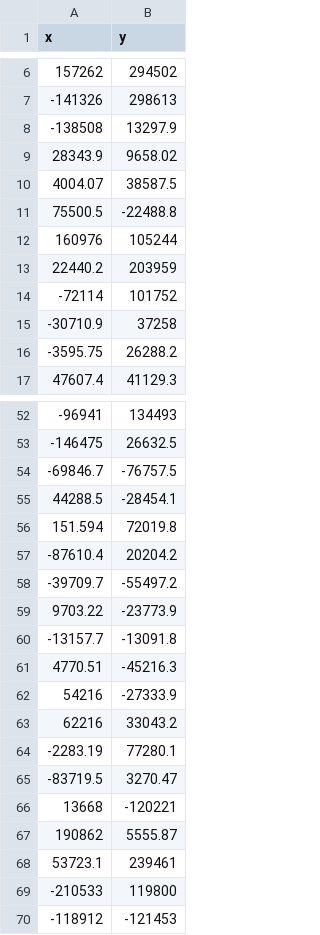
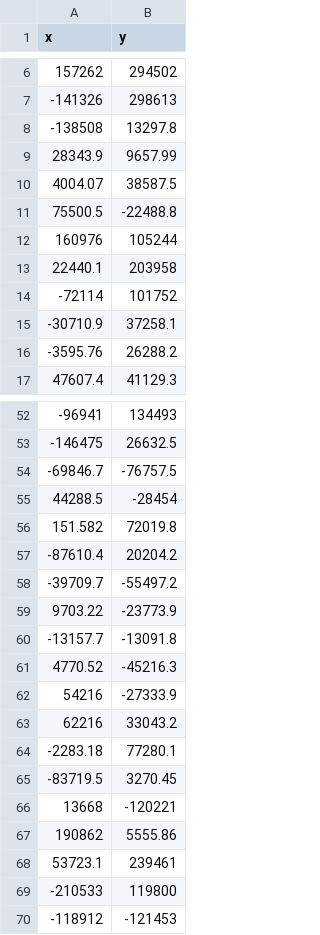
Before and after one commit to RyGaff/Musically-Composed-Visuals, a CSV file: Code/fft-sample/cuda_cat.csv, drawn as a sheet; only a part is shown, gaps mark what is left out; the diff covers the shown part only.

```diff
--- a/Code/fft-sample/cuda_cat.csv
+++ b/Code/fft-sample/cuda_cat.csv
@@ -7,4 +7,4 @@ x,y
 -141326,298613
--138508,13297.9
-28343.9,9658.02
+-138508,13297.8
+28343.9,9657.99
 4004.07,38587.5
@@ -12,6 +12,6 @@ x,y
 160976,105244
-22440.2,203959
+22440.1,203958
 -72114,101752
--30710.9,37258
--3595.75,26288.2
+-30710.9,37258.1
+-3595.76,26288.2
 47607.4,41129.3
@@ -54,4 +54,4 @@ x,y
 -69846.7,-76757.5
-44288.5,-28454.1
-151.594,72019.8
+44288.5,-28454
+151.582,72019.8
 -87610.4,20204.2
@@ -60,9 +60,9 @@ x,y
 -13157.7,-13091.8
-4770.51,-45216.3
+4770.52,-45216.3
 54216,-27333.9
 62216,33043.2
--2283.19,77280.1
--83719.5,3270.47
+-2283.18,77280.1
+-83719.5,3270.45
 13668,-120221
-190862,5555.87
+190862,5555.86
 53723.1,239461
```
Also changed, not shown: 40 edited cells elsewhere in this file, 22 other files.
